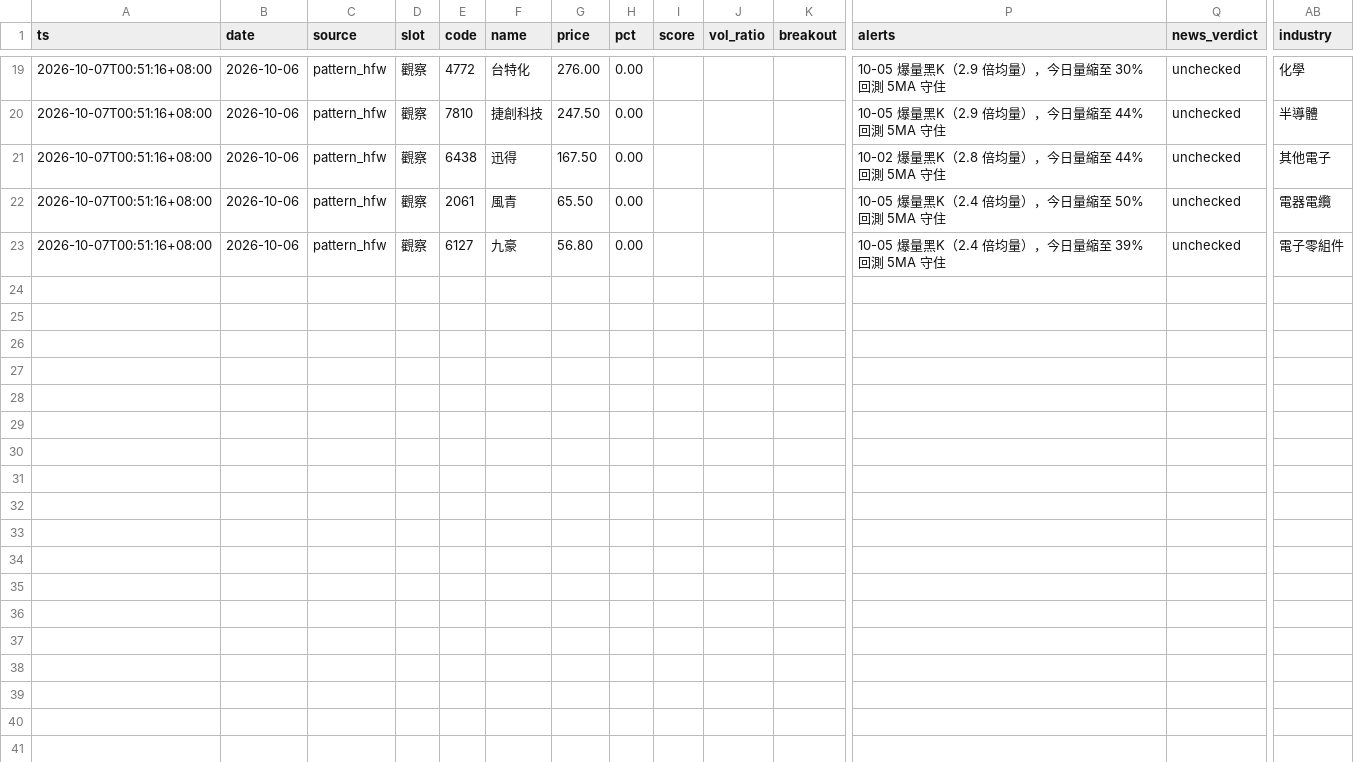
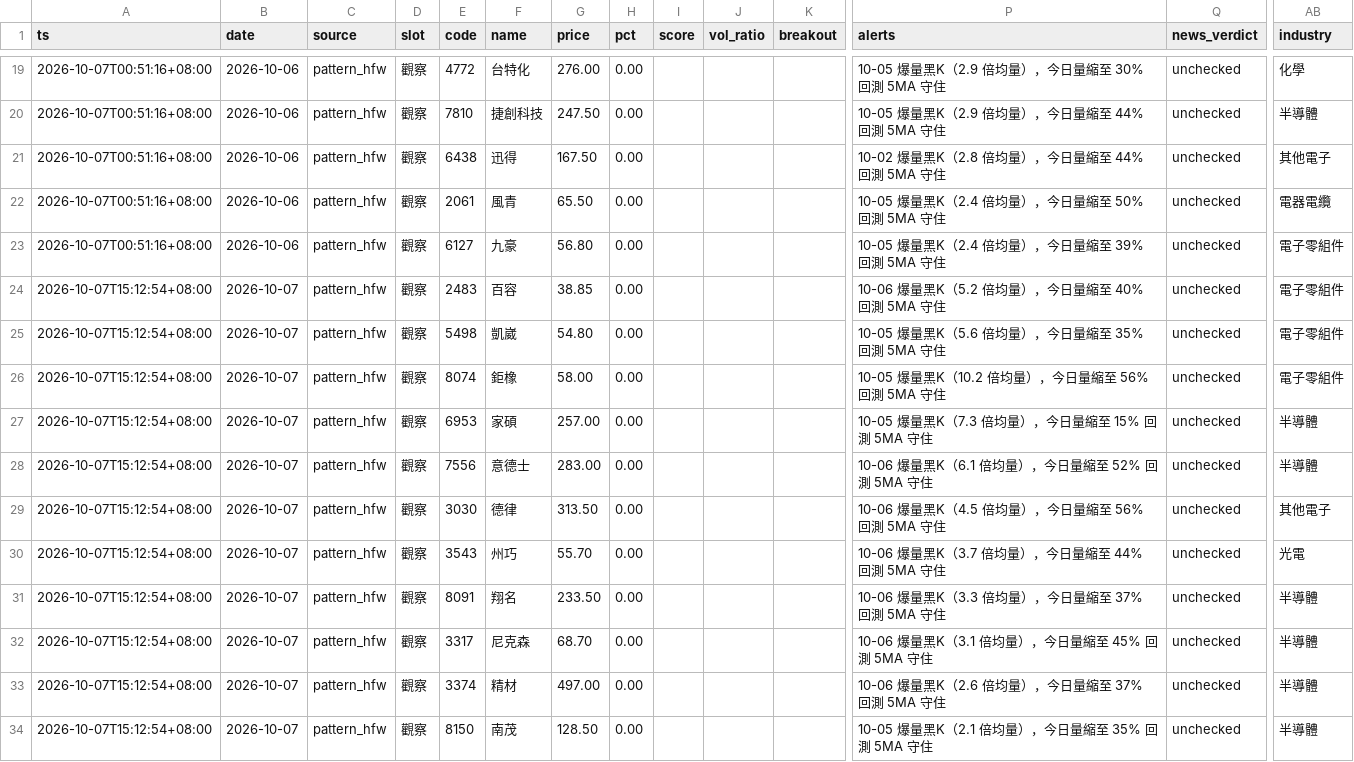
Before and after one commit to ANSONWANG666666/taiwan-stock-monitor, a CSV file: signals_pattern_hfw.csv, drawn as a sheet; only a part is shown, gaps mark what is left out; rows hold the shown columns only; the diff names each change by its address in the sheet, - before the commit and + after, or states it on an @@ line.

```diff
--- a/signals_pattern_hfw.csv
+++ b/signals_pattern_hfw.csv
+row 24: 2026-10-07T15:12:54+08:00 | 2026-10-07 | pattern_hfw | 觀察 | 2483 | 百容 | 38.85 | 0.00 |  |  |  | 10-06 爆量黑K（5.2 倍均量），今日量縮至 40% 回測 5MA 守住 | unchecked | 電子零組件
+row 25: 2026-10-07T15:12:54+08:00 | 2026-10-07 | pattern_hfw | 觀察 | 5498 | 凱崴 | 54.80 | 0.00 |  |  |  | 10-05 爆量黑K（5.6 倍均量），今日量縮至 35% 回測 5MA 守住 | unchecked | 電子零組件
+row 26: 2026-10-07T15:12:54+08:00 | 2026-10-07 | pattern_hfw | 觀察 | 8074 | 鉅橡 | 58.00 | 0.00 |  |  |  | 10-05 爆量黑K（10.2 倍均量），今日量縮至 56% 回測 5MA 守住 | unchecked | 電子零組件
+row 27: 2026-10-07T15:12:54+08:00 | 2026-10-07 | pattern_hfw | 觀察 | 6953 | 家碩 | 257.00 | 0.00 |  |  |  | 10-05 爆量黑K（7.3 倍均量），今日量縮至 15% 回測 5MA 守住 | unchecked | 半導體
+row 28: 2026-10-07T15:12:54+08:00 | 2026-10-07 | pattern_hfw | 觀察 | 7556 | 意德士 | 283.00 | 0.00 |  |  |  | 10-06 爆量黑K（6.1 倍均量），今日量縮至 52% 回測 5MA 守住 | unchecked | 半導體
+row 29: 2026-10-07T15:12:54+08:00 | 2026-10-07 | pattern_hfw | 觀察 | 3030 | 德律 | 313.50 | 0.00 |  |  |  | 10-06 爆量黑K（4.5 倍均量），今日量縮至 56% 回測 5MA 守住 | unchecked | 其他電子
+row 30: 2026-10-07T15:12:54+08:00 | 2026-10-07 | pattern_hfw | 觀察 | 3543 | 州巧 | 55.70 | 0.00 |  |  |  | 10-06 爆量黑K（3.7 倍均量），今日量縮至 44% 回測 5MA 守住 | unchecked | 光電
+row 31: 2026-10-07T15:12:54+08:00 | 2026-10-07 | pattern_hfw | 觀察 | 8091 | 翔名 | 233.50 | 0.00 |  |  |  | 10-06 爆量黑K（3.3 倍均量），今日量縮至 37% 回測 5MA 守住 | unchecked | 半導體
+row 32: 2026-10-07T15:12:54+08:00 | 2026-10-07 | pattern_hfw | 觀察 | 3317 | 尼克森 | 68.70 | 0.00 |  |  |  | 10-06 爆量黑K（3.1 倍均量），今日量縮至 45% 回測 5MA 守住 | unchecked | 半導體
+row 33: 2026-10-07T15:12:54+08:00 | 2026-10-07 | pattern_hfw | 觀察 | 3374 | 精材 | 497.00 | 0.00 |  |  |  | 10-06 爆量黑K（2.6 倍均量），今日量縮至 37% 回測 5MA 守住 | unchecked | 半導體
+row 34: 2026-10-07T15:12:54+08:00 | 2026-10-07 | pattern_hfw | 觀察 | 8150 | 南茂 | 128.50 | 0.00 |  |  |  | 10-05 爆量黑K（2.1 倍均量），今日量縮至 35% 回測 5MA 守住 | unchecked | 半導體
```
Also changed, not shown: signals_pattern_chuaner.csv, signals_pattern_tri.csv, 1 other file.
